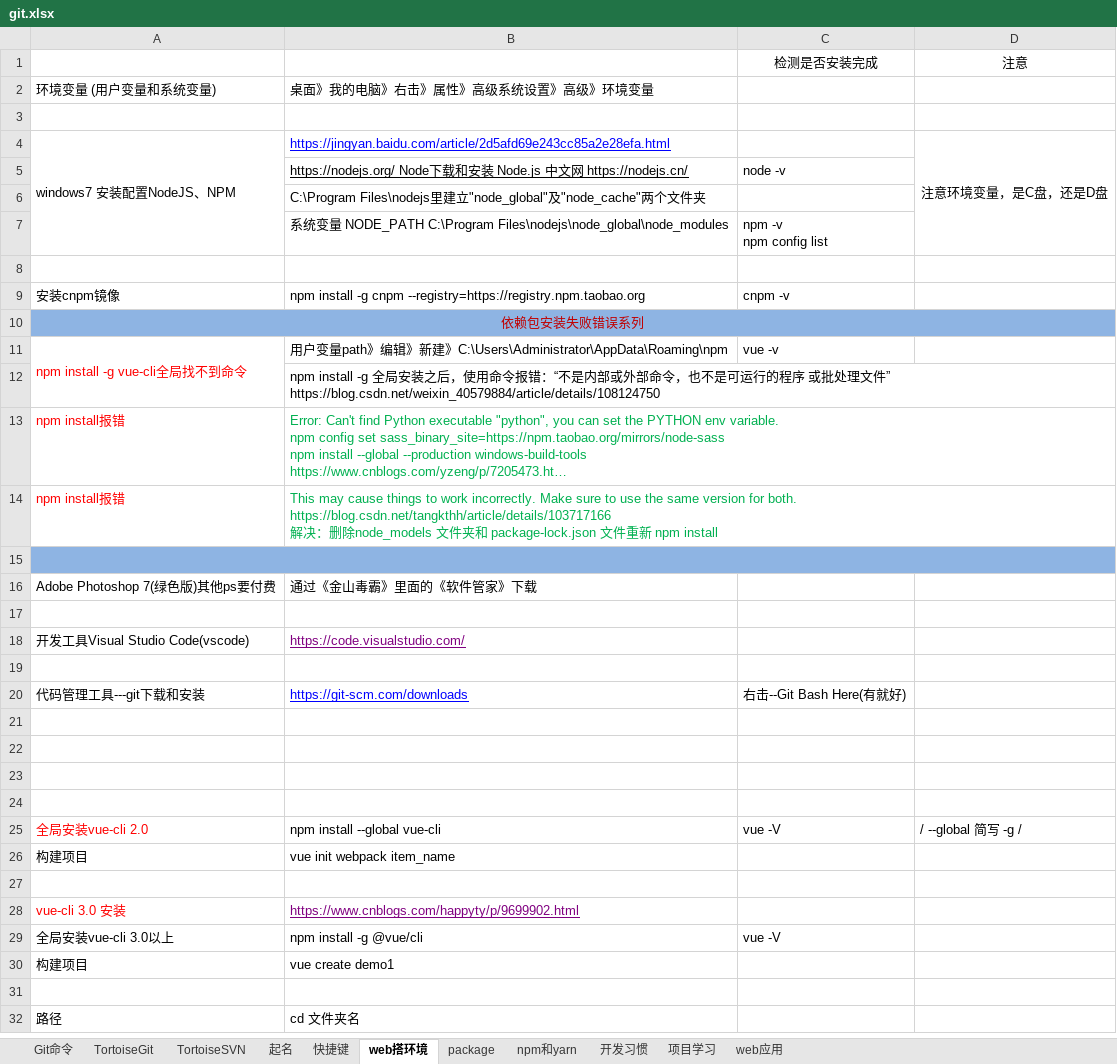
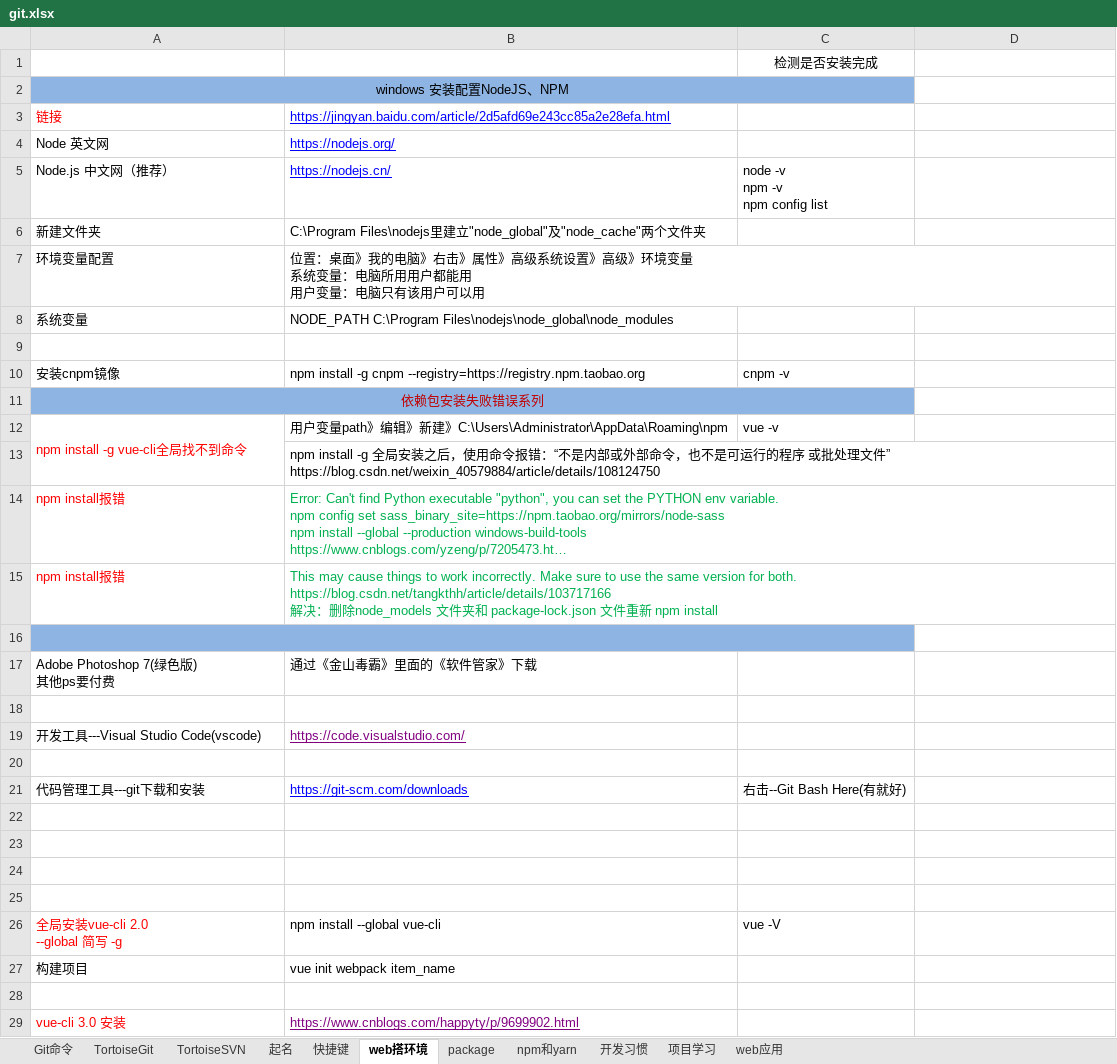
Before and after one commit to sunsetFog/record, an Excel workbook: website/git.xlsx, sheet web搭环境, drawn as a sheet; only a part is shown; the shorter side is filled out with more unchanged rows; long unchanged cells end in …; values as stored, in another font and other column widths than the file's, no borders; removed rows and columns are numbered as before the commit, all else as after; ↵ is a line break in a cell; the diff names each change by its address in the sheet, - before the commit and + after, or states it on an @@ line.

```diff
--- a/website/git.xlsx (sheet web搭环境)
+++ b/website/git.xlsx (sheet web搭环境)
-D1: 注意
+D1: (empty)
-row 2: 环境变量 (用户变量和系统变量) | 桌面》我的电脑》右击》属性》高级系统设置》高级》环境变量
-A2: (empty)
+A2: windows 安装配置NodeJS、NPM
-A2:C2 fill: none
+A2:C2 fill: #8EB4E3
+A2:C2 merged
-row 4: windows7 安装配置NodeJS、NPM | https://jingyan.baidu.com/article/2d5afd69e243cc85a2e28efa.html |  | 注意环境变量，是C盘，还是D盘
-row 5:  | https://nodejs.org/ Node下载和安装 Node.js 中文网 https://nodejs.cn/ | node -v
-row 6:  | C:\Program Files\nodejs里建立"node_global"及"node_cache"两个文件夹
-row 7:  | 系统变量 NODE_PATH C:\Program Files\nodejs\node_global\node_modules | npm -v ↵ npm config list
+row 3: 链接 | https://jingyan.baidu.com/article/2d5afd69e243cc85a2e28efa.html
+row 4: Node 英文网 | https://nodejs.org/
+row 5: Node.js 中文网（推荐） | https://nodejs.cn/ | node -v ↵ npm -v ↵ npm config list
+row 6: 新建文件夹 | C:\Program Files\nodejs里建立"node_global"及"node_cache"两个文件夹
+row 7: 环境变量配置 | 位置：桌面》我的电脑》右击》属性》高级系统设置》高级》环境变量 ↵ 系统变量：电脑所用用户都能用 ↵ 用户变量：电脑只有该用户可以用
+row 8: 系统变量 | NODE_PATH C:\Program Files\nodejs\node_global\node_modules
-A10:D10 merged
+A11:C11 merged
-D11 fill: #8EB4E3
+D11 fill: none
-A15:D15 merged
+A16:C16 merged
-D16 fill: #8EB4E3
+D16 fill: none
-A17: Adobe Photoshop 7(绿色版)其他ps要付费
+A17: Adobe Photoshop 7(绿色版) ↵ 其他ps要付费
-A19: 开发工具Visual Studio Code(vscode)
+A19: 开发工具---Visual Studio Code(vscode)
-A26: 全局安装vue-cli 2.0
+A26: 全局安装vue-cli 2.0 ↵ --global 简写 -g
-D26: / --global 简写 -g /
+D26: (empty)
```
Also changed, not shown: java/java.xlsx.
